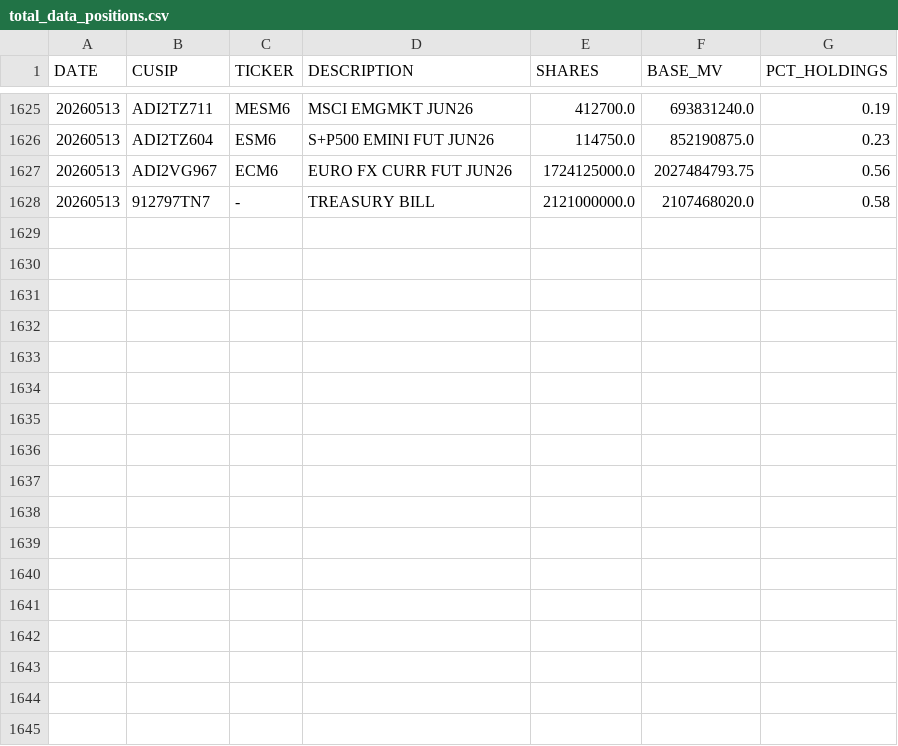
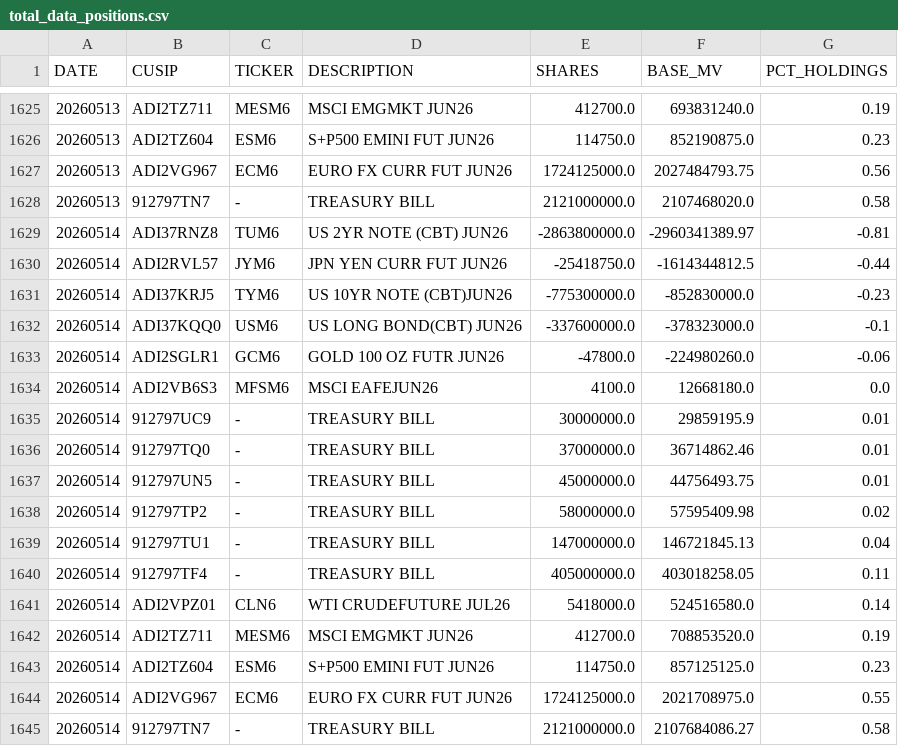
Before and after one commit to ettoll/tracking_beer, a CSV file: data/total_data_positions.csv, drawn as a sheet; only a part is shown, gaps mark what is left out.

```diff
--- a/data/total_data_positions.csv
+++ b/data/total_data_positions.csv
@@ -1628 +1628,18 @@ DATE,CUSIP,TICKER,DESCRIPTION,SHARES,BASE_MV,PCT_HOLDINGS
 20260513,912797TN7,-,TREASURY BILL,2121000000.0,2107468020.0,0.58
+20260514,ADI37RNZ8,TUM6,US 2YR NOTE (CBT) JUN26,-2863800000.0,-2960341389.97,-0.81
+20260514,ADI2RVL57,JYM6,JPN YEN CURR FUT JUN26,-25418750.0,-1614344812.5,-0.44
+20260514,ADI37KRJ5,TYM6,US 10YR NOTE (CBT)JUN26,-775300000.0,-852830000.0,-0.23
+20260514,ADI37KQQ0,USM6,US LONG BOND(CBT) JUN26,-337600000.0,-378323000.0,-0.1
+20260514,ADI2SGLR1,GCM6,GOLD 100 OZ FUTR JUN26,-47800.0,-224980260.0,-0.06
+20260514,ADI2VB6S3,MFSM6,MSCI EAFEJUN26,4100.0,12668180.0,0.0
+20260514,912797UC9,-,TREASURY BILL,30000000.0,29859195.9,0.01
+20260514,912797TQ0,-,TREASURY BILL,37000000.0,36714862.46,0.01
+20260514,912797UN5,-,TREASURY BILL,45000000.0,44756493.75,0.01
+20260514,912797TP2,-,TREASURY BILL,58000000.0,57595409.98,0.02
+20260514,912797TU1,-,TREASURY BILL,147000000.0,146721845.13,0.04
+20260514,912797TF4,-,TREASURY BILL,405000000.0,403018258.05,0.11
+20260514,ADI2VPZ01,CLN6,WTI CRUDEFUTURE JUL26,5418000.0,524516580.0,0.14
+20260514,ADI2TZ711,MESM6,MSCI EMGMKT JUN26,412700.0,708853520.0,0.19
+20260514,ADI2TZ604,ESM6,S+P500 EMINI FUT JUN26,114750.0,857125125.0,0.23
+20260514,ADI2VG967,ECM6,EURO FX CURR FUT JUN26,1724125000.0,2021708975.0,0.55
+20260514,912797TN7,-,TREASURY BILL,2121000000.0,2107684086.27,0.58
```
Also changed, not shown: data/total_data_descriptions.csv.
